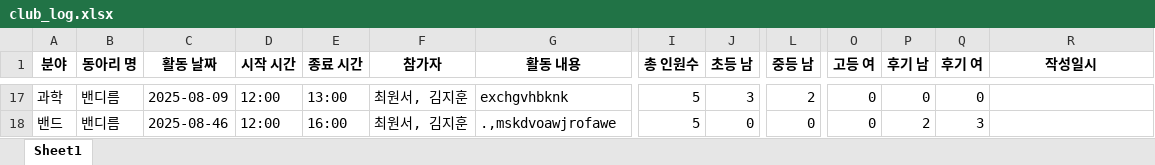
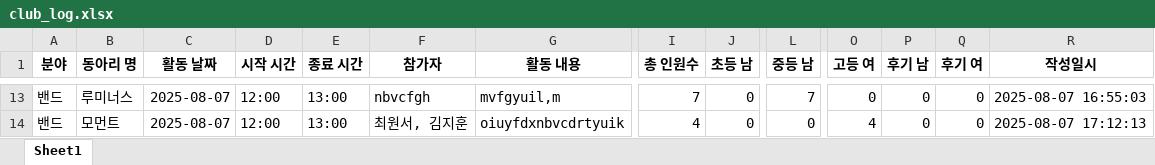
Before and after one commit to TeamCluster/Nareum-Portal-ClubLog, an Excel workbook: data/club_log.xlsx, sheet Sheet1, drawn as a sheet; only a part is shown, gaps mark what is left out; values as stored, in another font and other column widths than the file's, no borders; addresses are those after the commit; the diff covers the shown part only; the diff names each change by its address in the sheet, - before the commit and + after, or states it on an @@ line.

```diff
--- a/data/club_log.xlsx (sheet Sheet1)
+++ b/data/club_log.xlsx (sheet Sheet1)
-A13 (분야): 과학
+A13 (분야): 밴드
-B13 (동아리 명): 밴디름
+B13 (동아리 명): 루미너스
-C13 (활동 날짜): 2025-08-09
+C13 (활동 날짜): 2025-08-07
-F13 (참가자): 최원서, 김지훈
+F13 (참가자): nbvcfgh
-G13 (활동 내용): exchgvhbknk
+G13 (활동 내용): mvfgyuil,m
-I13 (총 인원수): 5
+I13 (총 인원수): 7
-J13 (초등 남): 3
+J13 (초등 남): 0
-L13 (중등 남): 2
+L13 (중등 남): 7
-R13 (작성일시): (empty)
+R13 (작성일시): 2025-08-07 16:55:03
-B14 (동아리 명): 밴디름
+B14 (동아리 명): 모먼트
-C14 (활동 날짜): 2025-08-46
+C14 (활동 날짜): 2025-08-07
-E14 (종료 시간): 16:00
+E14 (종료 시간): 13:00
-G14 (활동 내용): .,mskdvoawjrofawe
+G14 (활동 내용): oiuyfdxnbvcdrtyuik
-I14 (총 인원수): 5
+I14 (총 인원수): 4
-O14 (고등 여): 0
+O14 (고등 여): 4
-P14 (후기 남): 2
+P14 (후기 남): 0
-Q14 (후기 여): 3
+Q14 (후기 여): 0
-R14 (작성일시): (empty)
+R14 (작성일시): 2025-08-07 17:12:13
```
Also changed, not shown: 2 added rows, 6 removed rows and 82 edited cells elsewhere in this sheet, data/club_list.xlsx, 4 other files.
